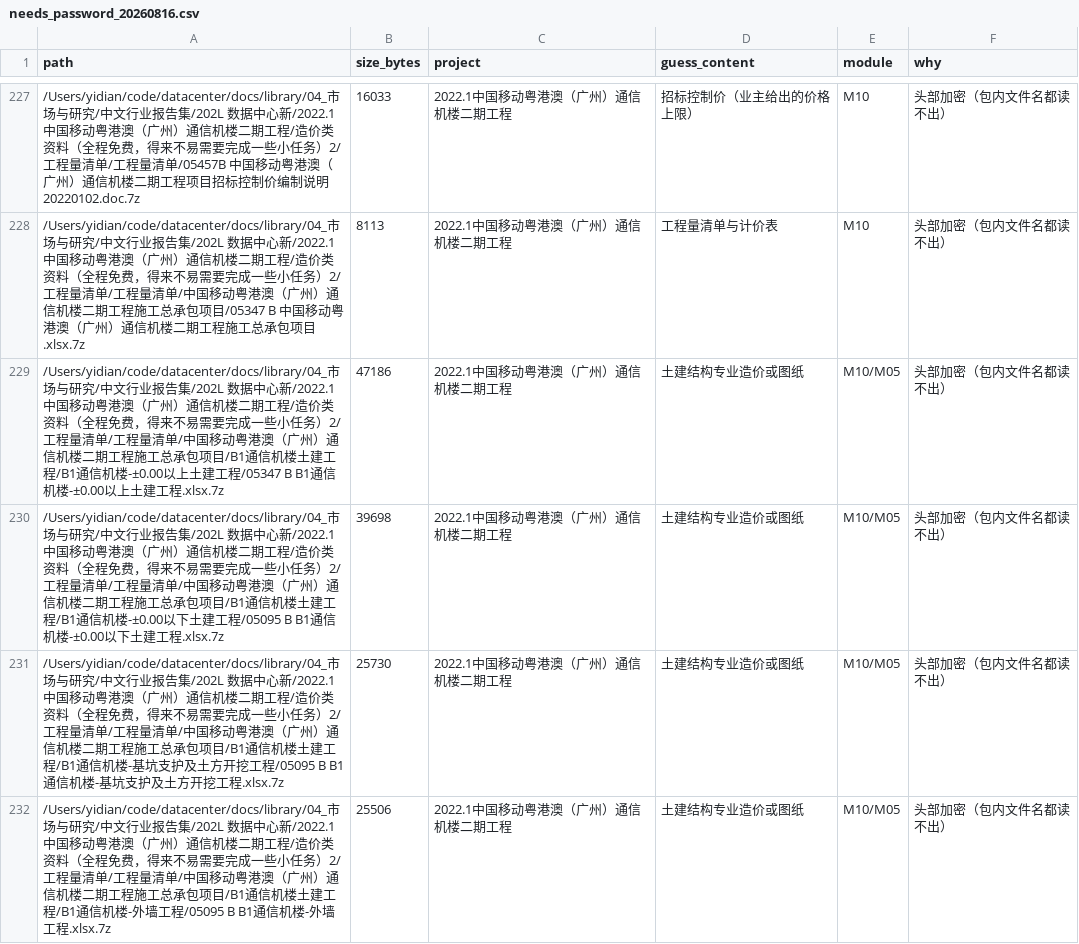
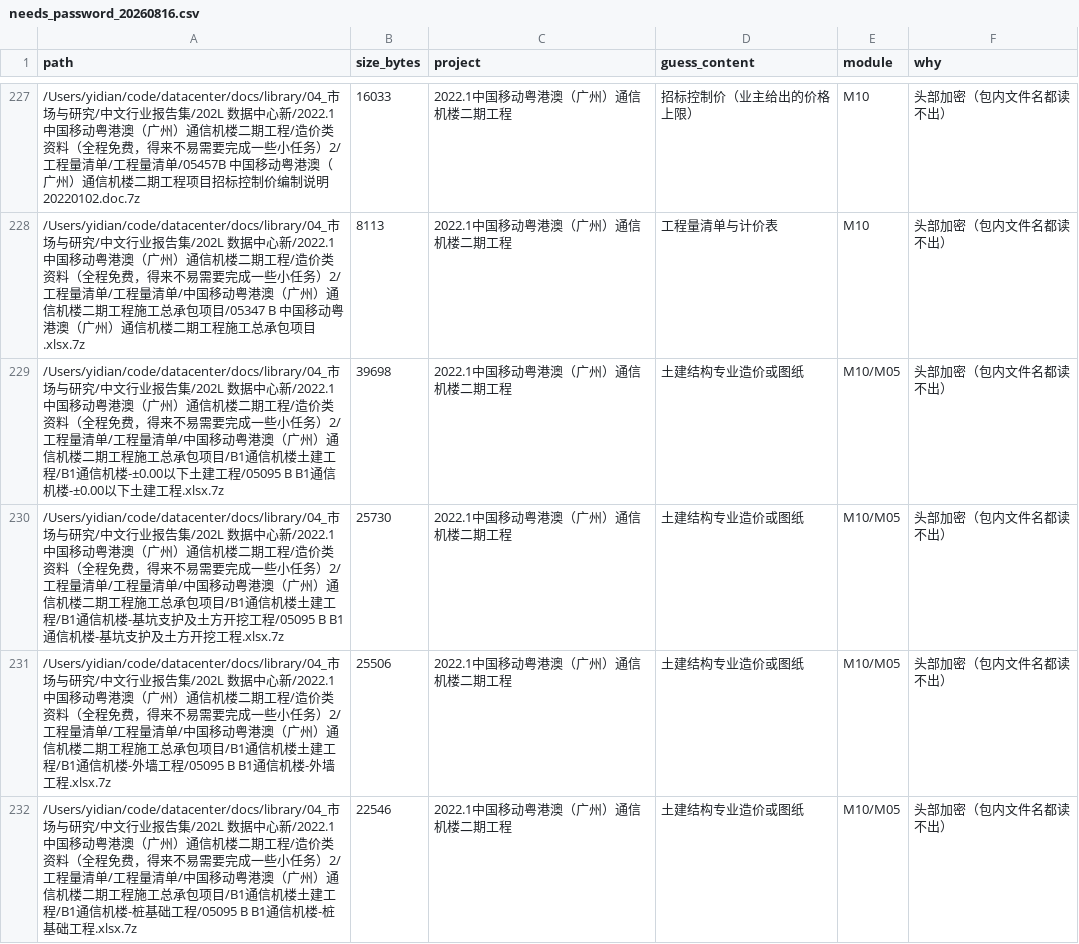
Before and after one commit to niuroumiantt/InResearch.ai, a CSV file: docs/inbox/needs_password/needs_password_20260816.csv, drawn as a sheet; only a part is shown, gaps mark what is left out; the shorter side is filled out with more unchanged rows; the diff names each change by its address in the sheet, - before the commit and + after, or states it on an @@ line.

```diff
--- a/docs/inbox/needs_password/needs_password_20260816.csv
+++ b/docs/inbox/needs_password/needs_password_20260816.csv
-row 229: /Users/yidian/code/datacenter/docs/library/04_市场与研究/中文行业报告集/202L 数据中心新/2022.1中国移动粤港澳（广州）通信机楼二期工程/造价类资料（全程免费，得来不易需要完成一些小任务）2/工程量清单/工程量清单/中国移动粤港澳（广州）通信机楼二期工程施工总承包项目/B1通信机楼土建工程/B1通信机楼-±0.00以上土建工程/05347 B B1通信机楼-±0.00以上土建工程.xlsx.7z | 47186 | 2022.1中国移动粤港澳（广州）通信机楼二期工程 | 土建结构专业造价或图纸 | M10/M05 | 头部加密（包内文件名都读不出）
```
Also changed, not shown: 2 other files.
